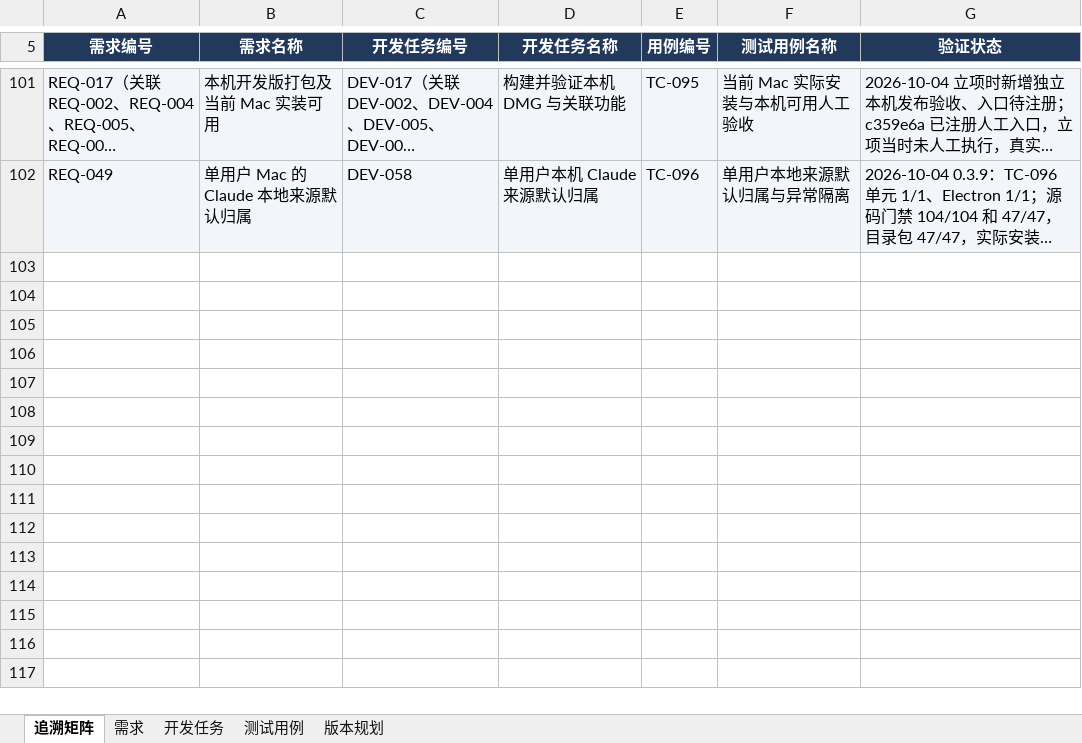
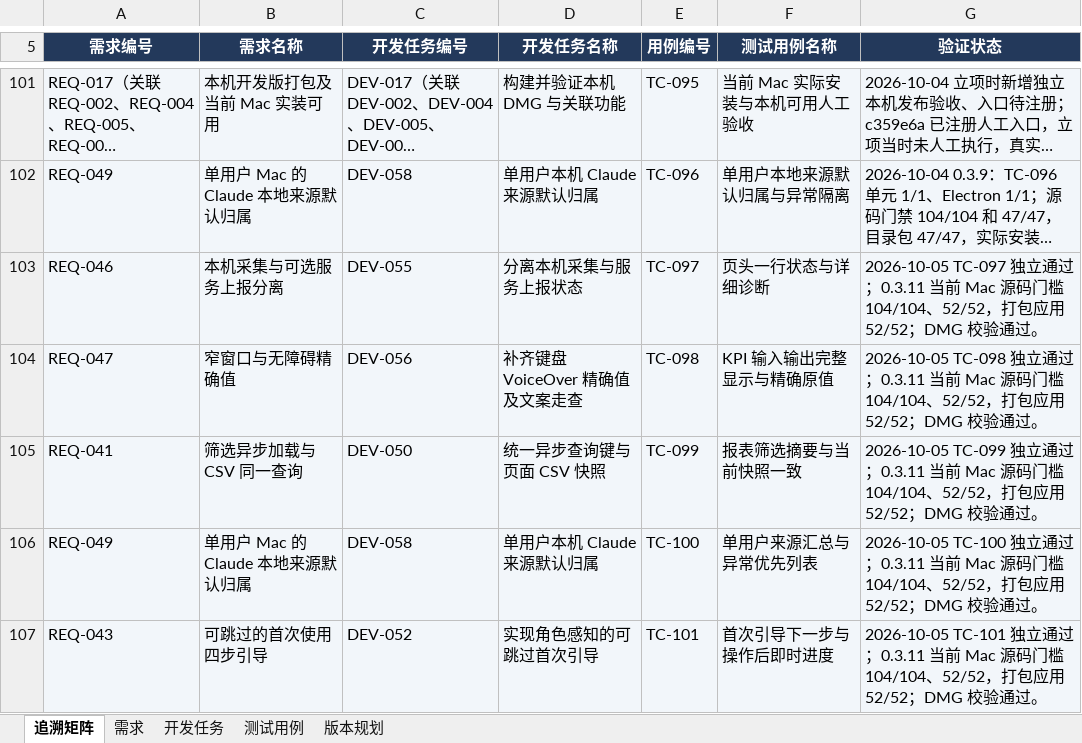
Before and after one commit to lzhe72/Token, an Excel workbook: outputs/20261002-token-docs/Token-需求开发测试追溯.xlsx, sheet 追溯矩阵, drawn as a sheet; only a part is shown, gaps mark what is left out; long unchanged cells end in …; values as stored, in another font and other column widths than the file's, no borders; the diff names each change by its address in the sheet, - before the commit and + after, or states it on an @@ line.

```diff
--- a/outputs/20261002-token-docs/Token-需求开发测试追溯.xlsx (sheet 追溯矩阵)
+++ b/outputs/20261002-token-docs/Token-需求开发测试追溯.xlsx (sheet 追溯矩阵)
+row 103: REQ-046 | 本机采集与可选服务上报分离 | DEV-055 | 分离本机采集与服务上报状态 | TC-097 | 页头一行状态与详细诊断 | 2026-10-05 TC-097 独立通过；0.3.11 当前 Mac 源码门槛 104/104、52/52，打包应用 52/52；DMG 校验通过。
+row 104: REQ-047 | 窄窗口与无障碍精确值 | DEV-056 | 补齐键盘 VoiceOver 精确值及文案走查 | TC-098 | KPI 输入输出完整显示与精确原值 | 2026-10-05 TC-098 独立通过；0.3.11 当前 Mac 源码门槛 104/104、52/52，打包应用 52/52；DMG 校验通过。
+row 105: REQ-041 | 筛选异步加载与 CSV 同一查询 | DEV-050 | 统一异步查询键与页面 CSV 快照 | TC-099 | 报表筛选摘要与当前快照一致 | 2026-10-05 TC-099 独立通过；0.3.11 当前 Mac 源码门槛 104/104、52/52，打包应用 52/52；DMG 校验通过。
+row 106: REQ-049 | 单用户 Mac 的 Claude 本地来源默认归属 | DEV-058 | 单用户本机 Claude 来源默认归属 | TC-100 | 单用户来源汇总与异常优先列表 | 2026-10-05 TC-100 独立通过；0.3.11 当前 Mac 源码门槛 104/104、52/52，打包应用 52/52；DMG 校验通过。
+row 107: REQ-043 | 可跳过的首次使用四步引导 | DEV-052 | 实现角色感知的可跳过首次引导 | TC-101 | 首次引导下一步与操作后即时进度 | 2026-10-05 TC-101 独立通过；0.3.11 当前 Mac 源码门槛 104/104、52/52，打包应用 52/52；DMG 校验通过。
```
Also changed, not shown: sheet 测试用例, sheet 需求, sheet 开发任务, 13 other files.
